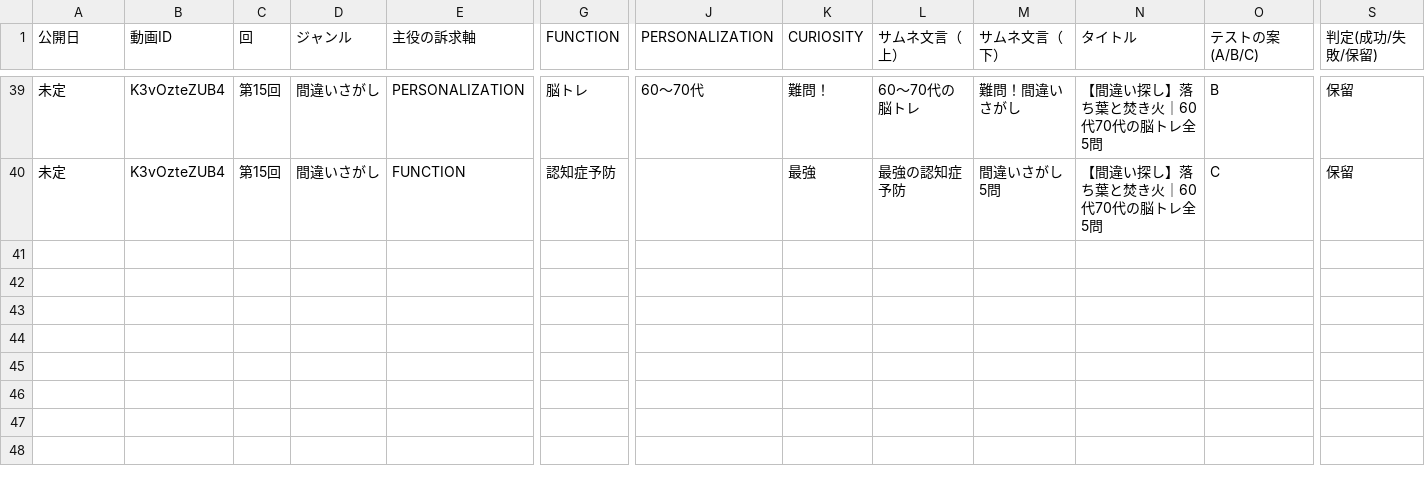
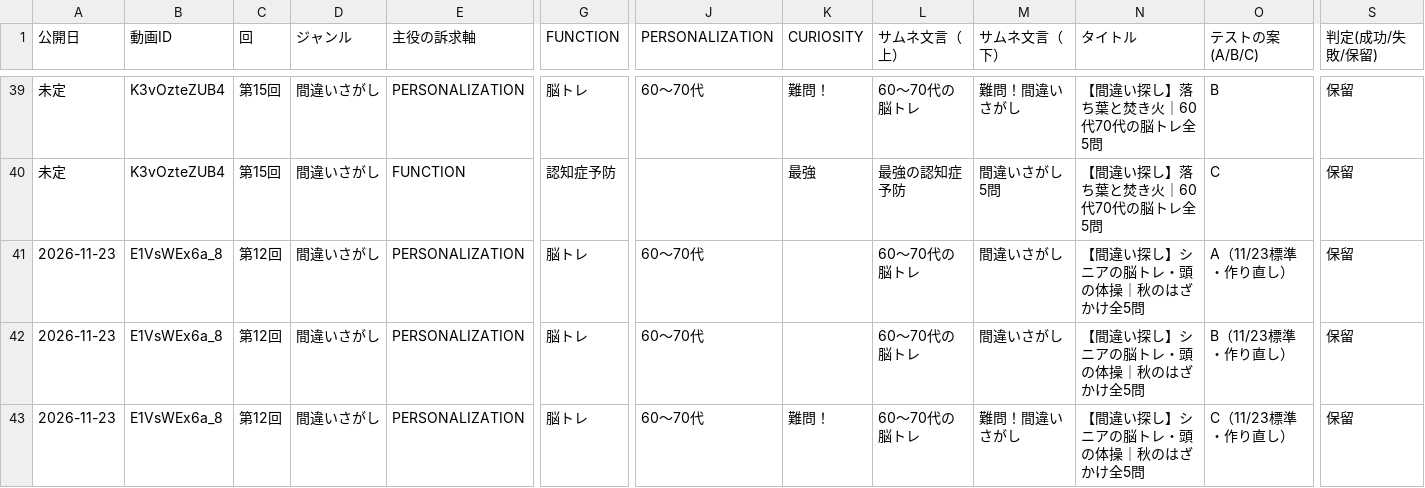
Before and after one commit to koyomi-noutore/koyomi-company, a CSV file: departments/analytics/thumbnail_sheet.csv, drawn as a sheet; only a part is shown, gaps mark what is left out; rows hold the shown columns only; the diff names each change by its address in the sheet, - before the commit and + after, or states it on an @@ line.

```diff
--- a/departments/analytics/thumbnail_sheet.csv
+++ b/departments/analytics/thumbnail_sheet.csv
+row 41: 2026-11-23 | E1VsWEx6a_8 | 第12回 | 間違いさがし | PERSONALIZATION | 脳トレ | 60〜70代 |  | 60〜70代の脳トレ | 間違いさがし | 【間違い探し】シニアの脳トレ・頭の体操｜秋のはざかけ全5問 | A（11/23標準・作り直し） | 保留
+row 42: 2026-11-23 | E1VsWEx6a_8 | 第12回 | 間違いさがし | PERSONALIZATION | 脳トレ | 60〜70代 |  | 60〜70代の脳トレ | 間違いさがし | 【間違い探し】シニアの脳トレ・頭の体操｜秋のはざかけ全5問 | B（11/23標準・作り直し） | 保留
+row 43: 2026-11-23 | E1VsWEx6a_8 | 第12回 | 間違いさがし | PERSONALIZATION | 脳トレ | 60〜70代 | 難問！ | 60〜70代の脳トレ | 難問！間違いさがし | 【間違い探し】シニアの脳トレ・頭の体操｜秋のはざかけ全5問 | C（11/23標準・作り直し） | 保留
```
Also changed, not shown: 6 other files.
